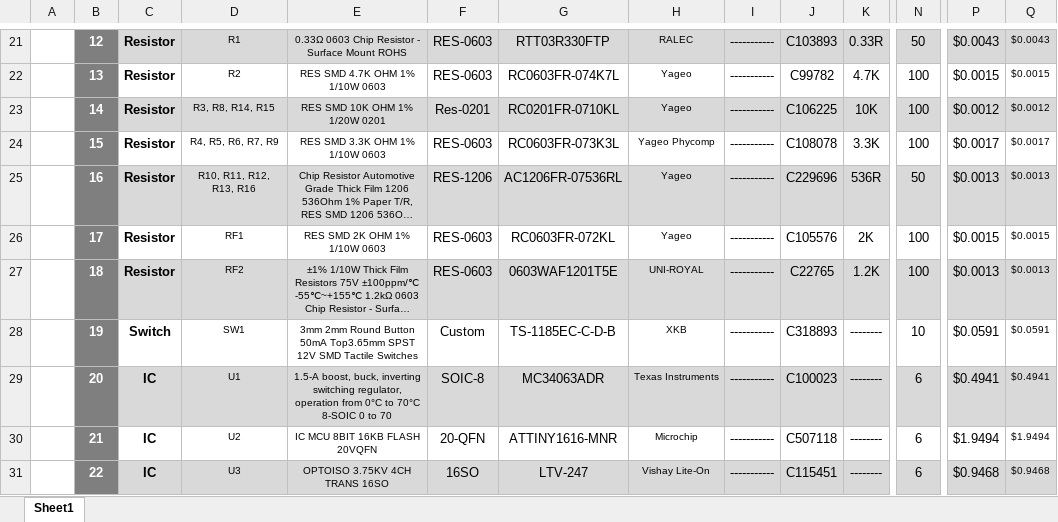
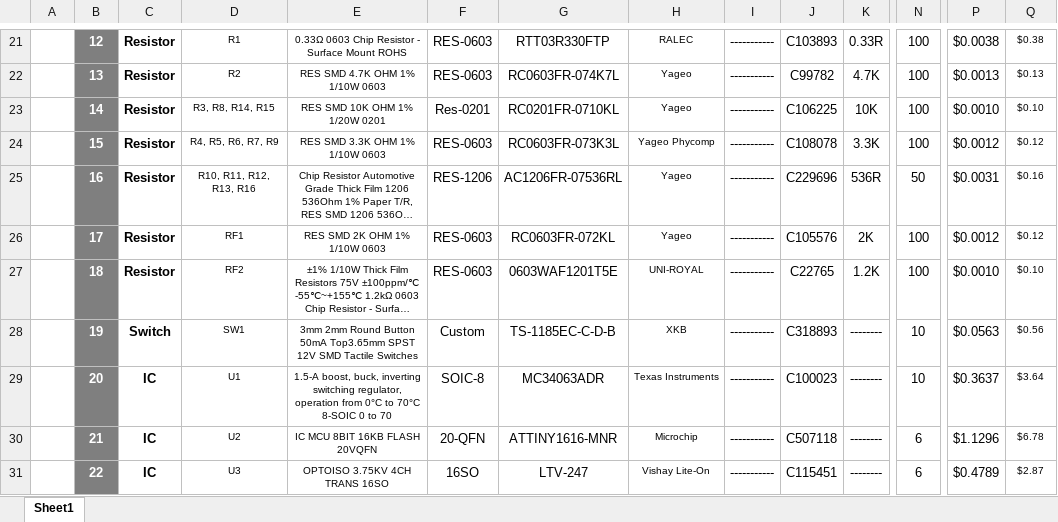
Before and after one commit to eSpark-Backup/flst, an Excel workbook: Deliverables/BOM/eSpark_BOM_Oliver_Flst.xlsx, sheet Sheet1, drawn as a sheet; only a part is shown, gaps mark what is left out; long unchanged cells end in …; values as stored, in another font and other column widths than the file's, no borders; charts and pictures not drawn; the diff covers the shown part only; the diff names each change by its address in the sheet, - before the commit and + after, or states it on an @@ line.

```diff
--- a/Deliverables/BOM/eSpark_BOM_Oliver_Flst.xlsx (sheet Sheet1)
+++ b/Deliverables/BOM/eSpark_BOM_Oliver_Flst.xlsx (sheet Sheet1)
-C21:Q21 fill: #D9D9D9
+C21:Q21 fill: none
-N21: 50
+N21: 100
-P21: $0.0043
+P21: $0.0038
-Q21: $0.0043
+Q21: $0.38
-P22: $0.0015
+P22: $0.0013
-Q22: $0.0015
+Q22: $0.13
-C23:Q23 fill: #D9D9D9
+C23:Q23 fill: none
-P23: $0.0012
+P23: $0.0010
-Q23: $0.0012
+Q23: $0.10
-P24: $0.0017
+P24: $0.0012
-Q24: $0.0017
+Q24: $0.12
-C25:Q25 fill: #D9D9D9
+C25:Q25 fill: none
-P25: $0.0013
+P25: $0.0031
-Q25: $0.0013
+Q25: $0.16
-P26: $0.0015
+P26: $0.0012
-Q26: $0.0015
+Q26: $0.12
-C27:Q27 fill: #D9D9D9
+C27:Q27 fill: none
-P27: $0.0013
+P27: $0.0010
-Q27: $0.0013
+Q27: $0.10
-P28: $0.0591
+P28: $0.0563
-Q28: $0.0591
+Q28: $0.56
-C29:Q29 fill: #D9D9D9
+C29:Q29 fill: none
-N29: 6
+N29: 10
-P29: $0.4941
+P29: $0.3637
-Q29: $0.4941
+Q29: $3.64
-P30: $1.9494
+P30: $1.1296
-Q30: $1.9494
+Q30: $6.78
-C31:Q31 fill: #D9D9D9
+C31:Q31 fill: none
-P31: $0.9468
+P31: $0.4789
-Q31: $0.9468
+Q31: $2.87
```
Also changed, not shown: 33 edited cells and cell formats elsewhere in this sheet, 7 other files.
